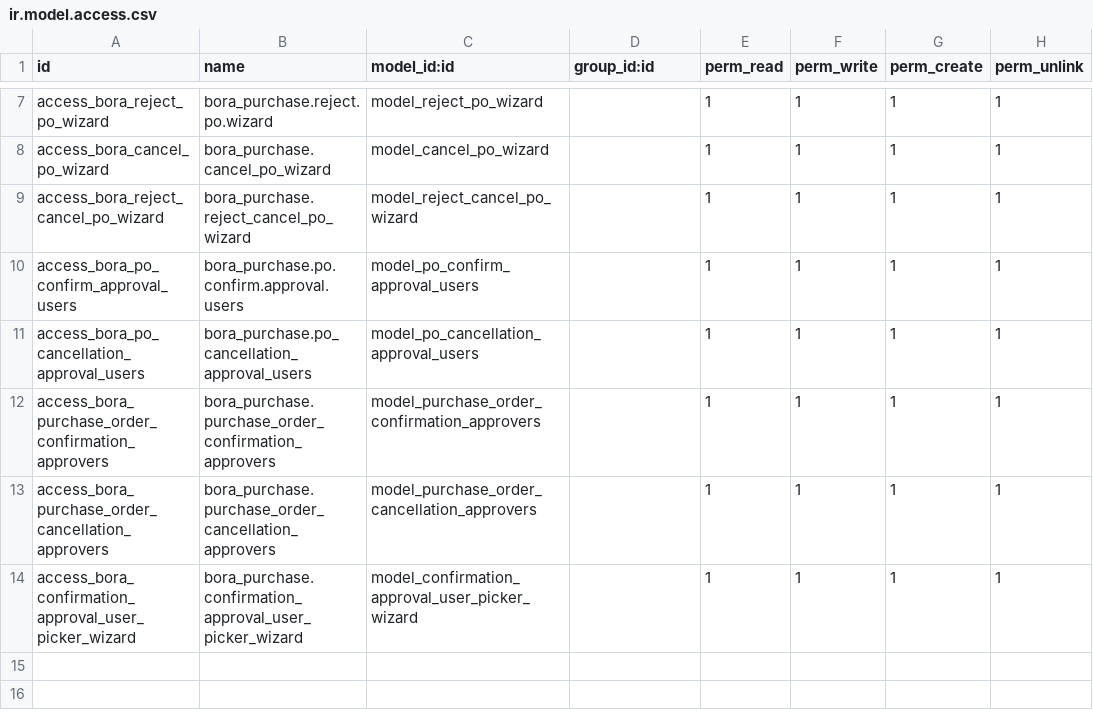
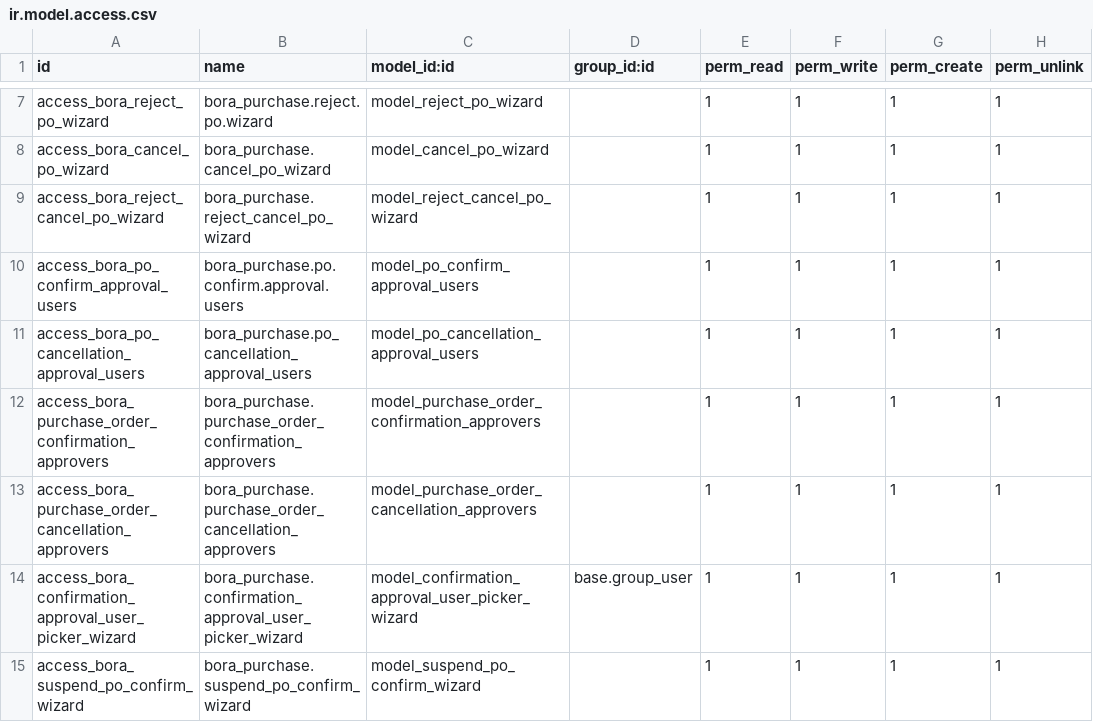
Before and after one commit to Bora-Multicorp/OdooERP, a CSV file: bora_purchase/security/ir.model.access.csv, drawn as a sheet; only a part is shown, gaps mark what is left out.

```diff
--- a/bora_purchase/security/ir.model.access.csv
+++ b/bora_purchase/security/ir.model.access.csv
@@ -13,2 +13,3 @@ access_bora_purchase_order_confirmation_approvers,bora_purchase.purchase_order_c
 access_bora_purchase_order_cancellation_approvers,bora_purchase.purchase_order_cancellation_approvers,model_purchase_order_cancellation_approvers,,1,1,1,1
-access_bora_confirmation_approval_user_picker_wizard,bora_purchase.confirmation_approval_user_picker_wizard,model_confirmation_approval_user_picker_wizard,,1,1,1,1
+access_bora_confirmation_approval_user_picker_wizard,bora_purchase.confirmation_approval_user_picker_wizard,model_confirmation_approval_user_picker_wizard,base.group_user,1,1,1,1
+access_bora_suspend_po_confirm_wizard,bora_purchase.suspend_po_confirm_wizard,model_suspend_po_confirm_wizard,,1,1,1,1
```
Also changed, not shown: 9 other files.
